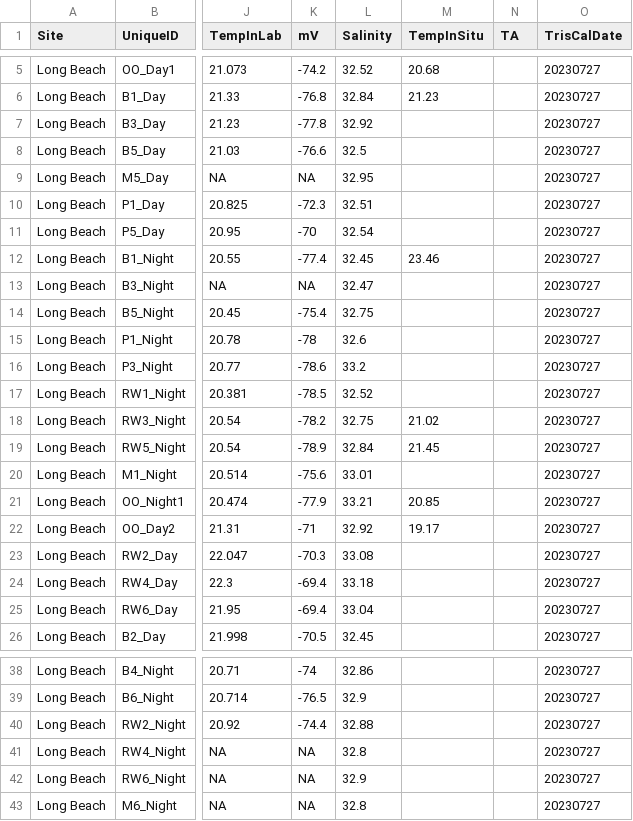
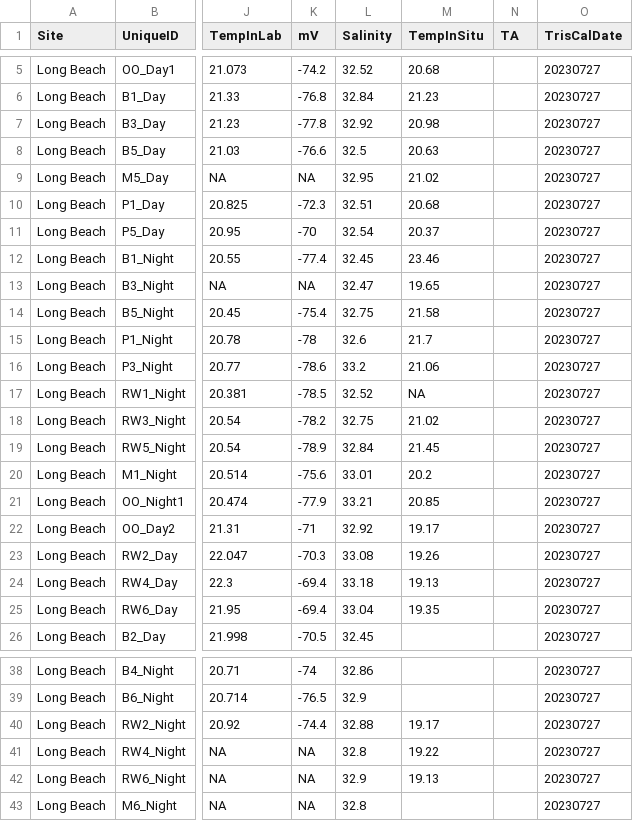
Before and after one commit to njsilbiger/SantaCruz_EcoFun, a CSV file: Data/Biogeochemistry/pHProbe_Data.csv, drawn as a sheet; only a part is shown, gaps mark what is left out; the diff covers the shown part only; the diff names each change by its address in the sheet, - before the commit and + after, or states it on an @@ line.

Commit message:
Adding temp to pH probe data

```diff
--- a/Data/Biogeochemistry/pHProbe_Data.csv
+++ b/Data/Biogeochemistry/pHProbe_Data.csv
-M7 (TempInSitu): (empty)
+M7 (TempInSitu): 20.98
-M8 (TempInSitu): (empty)
+M8 (TempInSitu): 20.63
-M9 (TempInSitu): (empty)
+M9 (TempInSitu): 21.02
-M10 (TempInSitu): (empty)
+M10 (TempInSitu): 20.68
-M11 (TempInSitu): (empty)
+M11 (TempInSitu): 20.37
-M13 (TempInSitu): (empty)
+M13 (TempInSitu): 19.65
-M14 (TempInSitu): (empty)
+M14 (TempInSitu): 21.58
-M15 (TempInSitu): (empty)
+M15 (TempInSitu): 21.7
-M16 (TempInSitu): (empty)
+M16 (TempInSitu): 21.06
-M17 (TempInSitu): (empty)
+M17 (TempInSitu): NA
-M20 (TempInSitu): (empty)
+M20 (TempInSitu): 20.2
-M23 (TempInSitu): (empty)
+M23 (TempInSitu): 19.26
-M24 (TempInSitu): (empty)
+M24 (TempInSitu): 19.13
-M25 (TempInSitu): (empty)
+M25 (TempInSitu): 19.35
-M40 (TempInSitu): (empty)
+M40 (TempInSitu): 19.17
-M41 (TempInSitu): (empty)
+M41 (TempInSitu): 19.22
-M42 (TempInSitu): (empty)
+M42 (TempInSitu): 19.13
```
Also changed, not shown: 6 edited cells elsewhere in this file, 1 other file.
